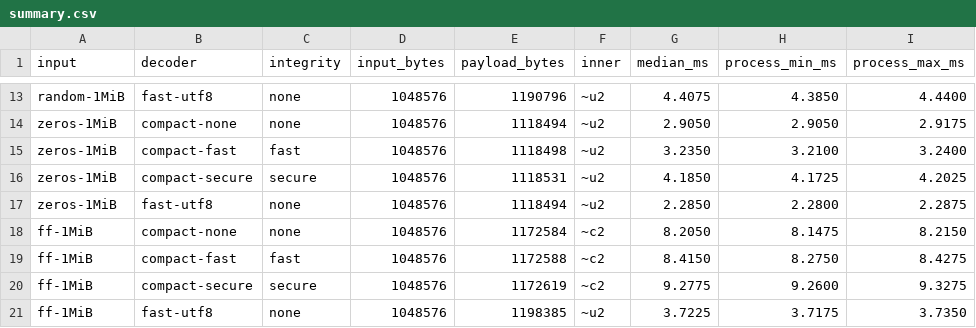
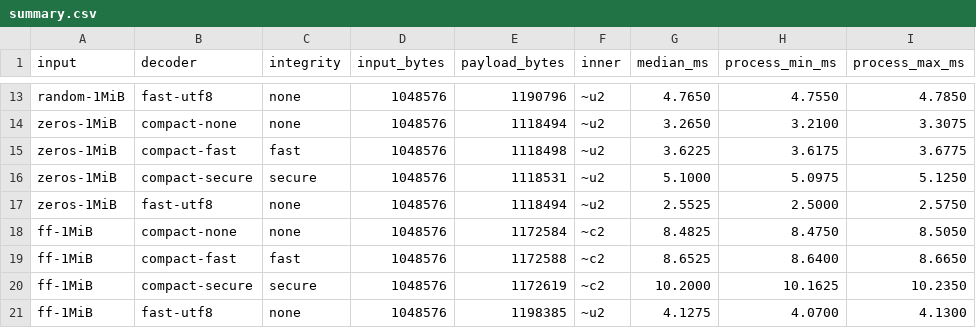
Before and after one commit to Neo-X-Minecraft/glyphpack, a CSV file: benchmarks/results/compact-speed/summary.csv, drawn as a sheet; only a part is shown, gaps mark what is left out; the diff covers the shown part only; the diff names each change by its address in the sheet, - before the commit and + after, or states it on an @@ line.

```diff
--- a/benchmarks/results/compact-speed/summary.csv
+++ b/benchmarks/results/compact-speed/summary.csv
-G13 (median_ms): 4.4075
+G13 (median_ms): 4.7650
-H13 (process_min_ms): 4.3850
+H13 (process_min_ms): 4.7550
-I13 (process_max_ms): 4.4400
+I13 (process_max_ms): 4.7850
-G14 (median_ms): 2.9050
+G14 (median_ms): 3.2650
-H14 (process_min_ms): 2.9050
+H14 (process_min_ms): 3.2100
-I14 (process_max_ms): 2.9175
+I14 (process_max_ms): 3.3075
-G15 (median_ms): 3.2350
+G15 (median_ms): 3.6225
-H15 (process_min_ms): 3.2100
+H15 (process_min_ms): 3.6175
-I15 (process_max_ms): 3.2400
+I15 (process_max_ms): 3.6775
-G16 (median_ms): 4.1850
+G16 (median_ms): 5.1000
-H16 (process_min_ms): 4.1725
+H16 (process_min_ms): 5.0975
-I16 (process_max_ms): 4.2025
+I16 (process_max_ms): 5.1250
-G17 (median_ms): 2.2850
+G17 (median_ms): 2.5525
-H17 (process_min_ms): 2.2800
+H17 (process_min_ms): 2.5000
-I17 (process_max_ms): 2.2875
+I17 (process_max_ms): 2.5750
-G18 (median_ms): 8.2050
+G18 (median_ms): 8.4825
-H18 (process_min_ms): 8.1475
+H18 (process_min_ms): 8.4750
-I18 (process_max_ms): 8.2150
+I18 (process_max_ms): 8.5050
-G19 (median_ms): 8.4150
+G19 (median_ms): 8.6525
-H19 (process_min_ms): 8.2750
+H19 (process_min_ms): 8.6400
-I19 (process_max_ms): 8.4275
+I19 (process_max_ms): 8.6650
-G20 (median_ms): 9.2775
+G20 (median_ms): 10.2000
-H20 (process_min_ms): 9.2600
+H20 (process_min_ms): 10.1625
-I20 (process_max_ms): 9.3275
+I20 (process_max_ms): 10.2350
-G21 (median_ms): 3.7225
+G21 (median_ms): 4.1275
-H21 (process_min_ms): 3.7175
+H21 (process_min_ms): 4.0700
-I21 (process_max_ms): 3.7350
+I21 (process_max_ms): 4.1300
```
Also changed, not shown: 32 edited cells elsewhere in this file, benchmarks/results/integration/summary.csv, 54 other files.
